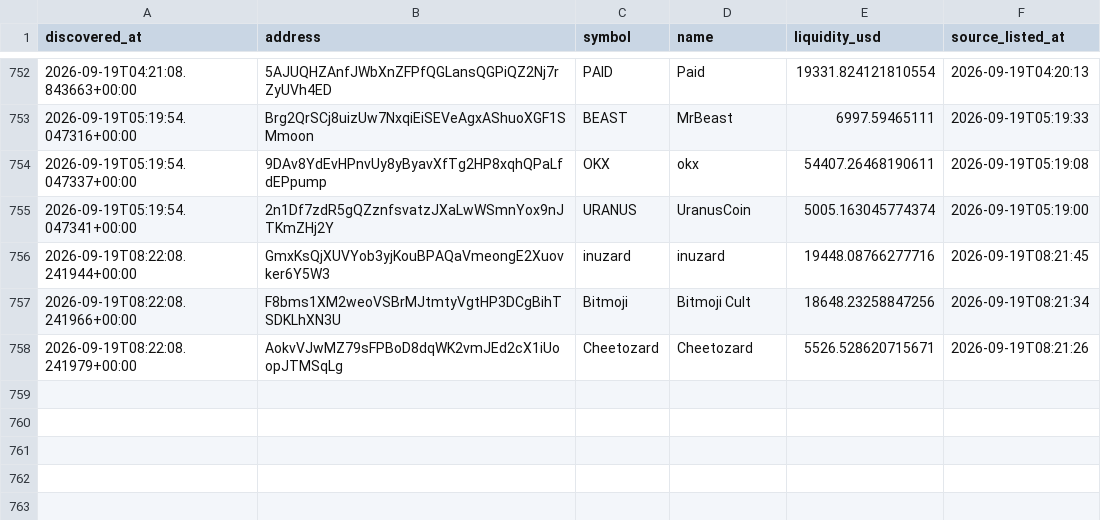
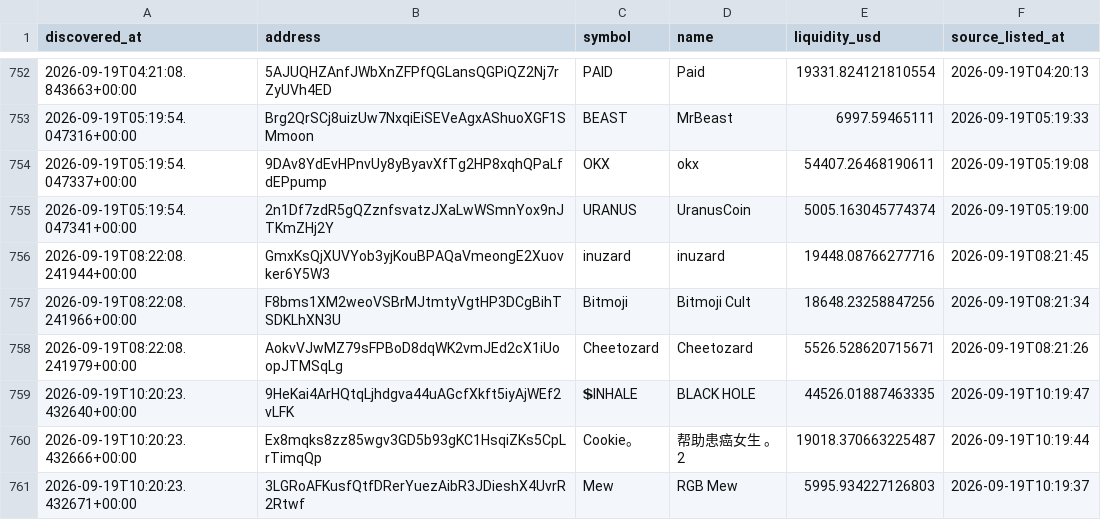
Before and after one commit to abdulrazakusman1029-ux/Nova, a CSV file: data/candidates.csv, drawn as a sheet; only a part is shown, gaps mark what is left out; the diff names each change by its address in the sheet, - before the commit and + after, or states it on an @@ line.

```diff
--- a/data/candidates.csv
+++ b/data/candidates.csv
+row 759: 2026-09-19T10:20:23.432640+00:00 | 9HeKai4ArHQtqLjhdgva44uAGcfXkft5iyAjWEf2vLFK | 💲INHALE | BLACK HOLE | 44526.01887463335 | 2026-09-19T10:19:47
+row 760: 2026-09-19T10:20:23.432666+00:00 | Ex8mqks8zz85wgv3GD5b93gKC1HsqiZKs5CpLrTimqQp | Cookie。 | 帮助患癌女生 。2 | 19018.370663225487 | 2026-09-19T10:19:44
+row 761: 2026-09-19T10:20:23.432671+00:00 | 3LGRoAFKusfQtfDRerYuezAibR3JDieshX4UvrR2Rtwf | Mew | RGB Mew | 5995.934227126803 | 2026-09-19T10:19:37
```
Also changed, not shown: 2 other files.
